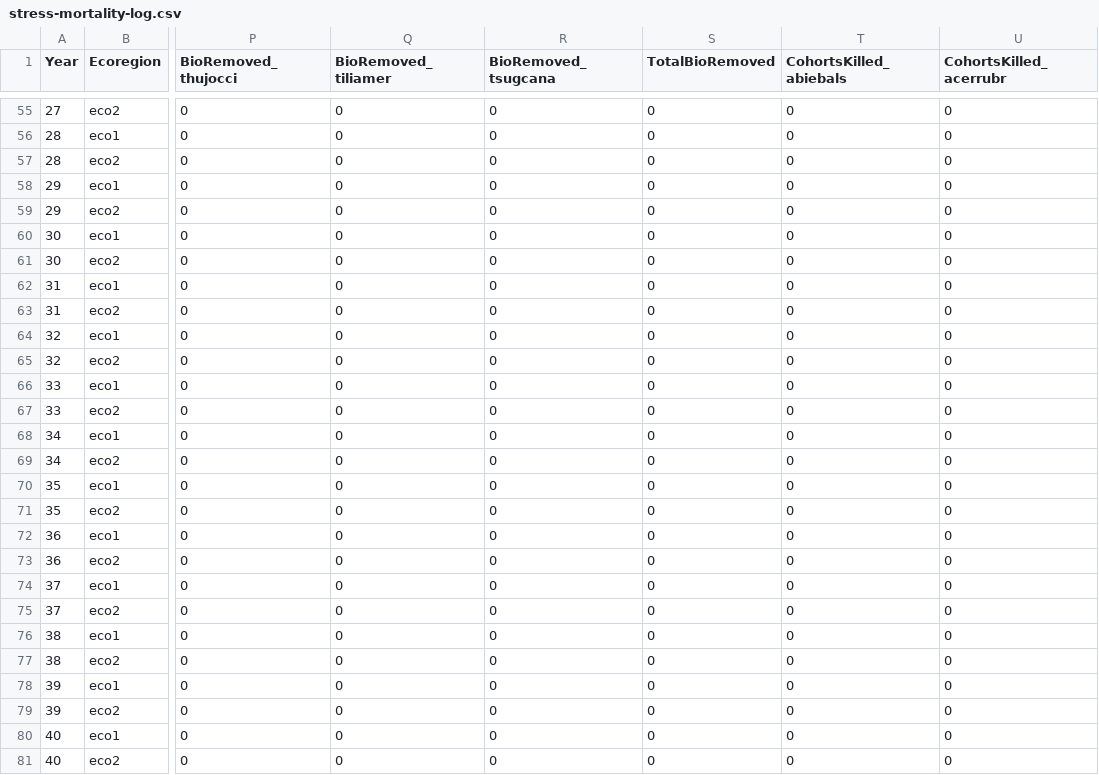
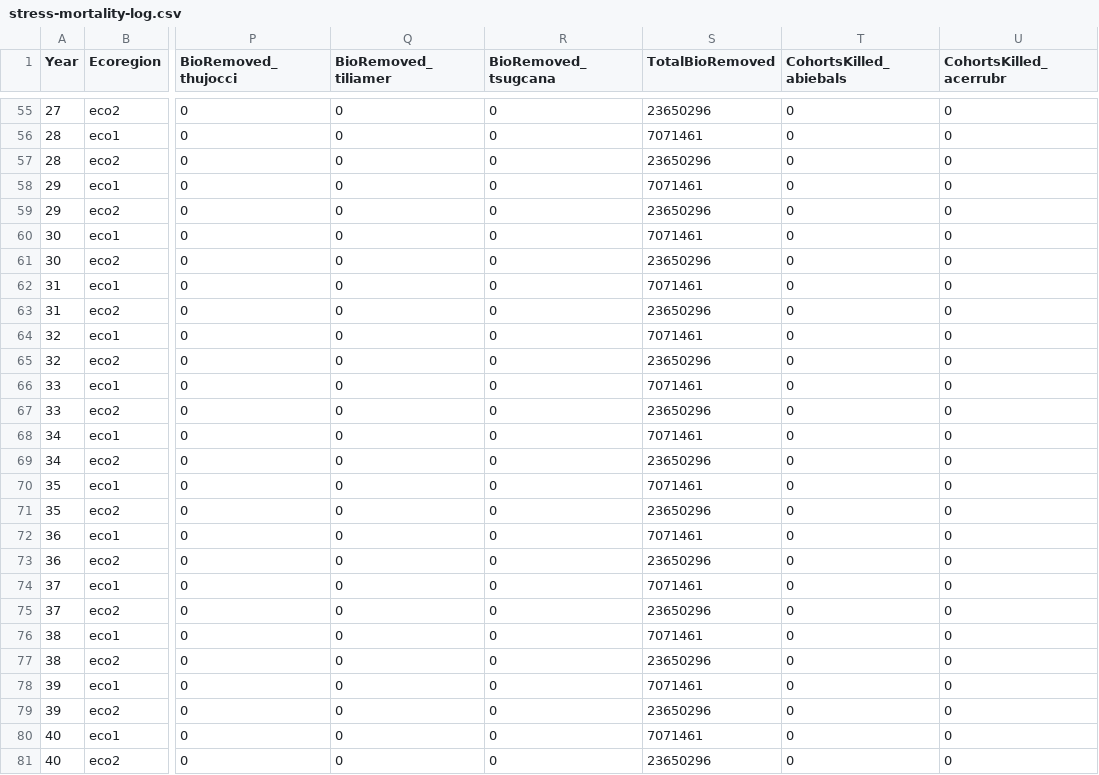
Before and after one commit to LANDIS-II-Foundation/Extensions-Disturbance, a CSV file: trunk/stress-mortality/trunk/deploy/examples/stress-mortality-log.csv, drawn as a sheet; only a part is shown, gaps mark what is left out; the diff covers the shown part only; the diff names each change by its address in the sheet, - before the commit and + after, or states it on an @@ line.

```diff
--- a/trunk/stress-mortality/trunk/deploy/examples/stress-mortality-log.csv
+++ b/trunk/stress-mortality/trunk/deploy/examples/stress-mortality-log.csv
-S55 (TotalBioRemoved): 0
+S55 (TotalBioRemoved): 23650296
-S56 (TotalBioRemoved): 0
+S56 (TotalBioRemoved): 7071461
-S57 (TotalBioRemoved): 0
+S57 (TotalBioRemoved): 23650296
-S58 (TotalBioRemoved): 0
+S58 (TotalBioRemoved): 7071461
-S59 (TotalBioRemoved): 0
+S59 (TotalBioRemoved): 23650296
-S60 (TotalBioRemoved): 0
+S60 (TotalBioRemoved): 7071461
-S61 (TotalBioRemoved): 0
+S61 (TotalBioRemoved): 23650296
-S62 (TotalBioRemoved): 0
+S62 (TotalBioRemoved): 7071461
-S63 (TotalBioRemoved): 0
+S63 (TotalBioRemoved): 23650296
-S64 (TotalBioRemoved): 0
+S64 (TotalBioRemoved): 7071461
-S65 (TotalBioRemoved): 0
+S65 (TotalBioRemoved): 23650296
-S66 (TotalBioRemoved): 0
+S66 (TotalBioRemoved): 7071461
-S67 (TotalBioRemoved): 0
+S67 (TotalBioRemoved): 23650296
-S68 (TotalBioRemoved): 0
+S68 (TotalBioRemoved): 7071461
-S69 (TotalBioRemoved): 0
+S69 (TotalBioRemoved): 23650296
-S70 (TotalBioRemoved): 0
+S70 (TotalBioRemoved): 7071461
-S71 (TotalBioRemoved): 0
+S71 (TotalBioRemoved): 23650296
-S72 (TotalBioRemoved): 0
+S72 (TotalBioRemoved): 7071461
-S73 (TotalBioRemoved): 0
+S73 (TotalBioRemoved): 23650296
-S74 (TotalBioRemoved): 0
+S74 (TotalBioRemoved): 7071461
-S75 (TotalBioRemoved): 0
+S75 (TotalBioRemoved): 23650296
-S76 (TotalBioRemoved): 0
+S76 (TotalBioRemoved): 7071461
-S77 (TotalBioRemoved): 0
+S77 (TotalBioRemoved): 23650296
-S78 (TotalBioRemoved): 0
+S78 (TotalBioRemoved): 7071461
-S79 (TotalBioRemoved): 0
+S79 (TotalBioRemoved): 23650296
-S80 (TotalBioRemoved): 0
+S80 (TotalBioRemoved): 7071461
-S81 (TotalBioRemoved): 0
+S81 (TotalBioRemoved): 23650296
```
Also changed, not shown: 80 edited cells elsewhere in this file, trunk/stress-mortality/trunk/deploy/examples/Biomass-succession-v3-log.csv, 6 other files.
